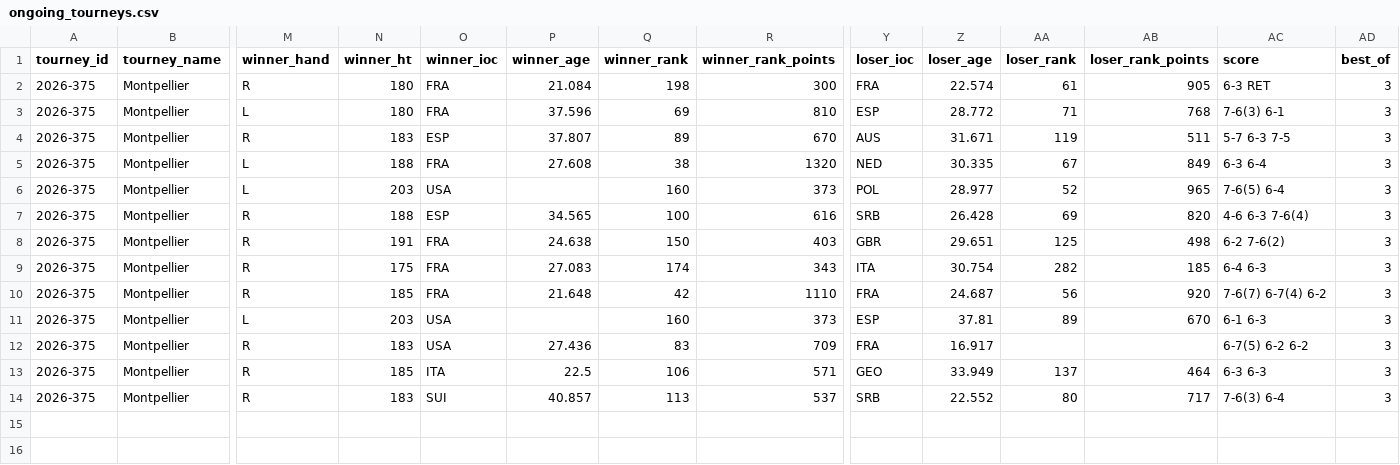
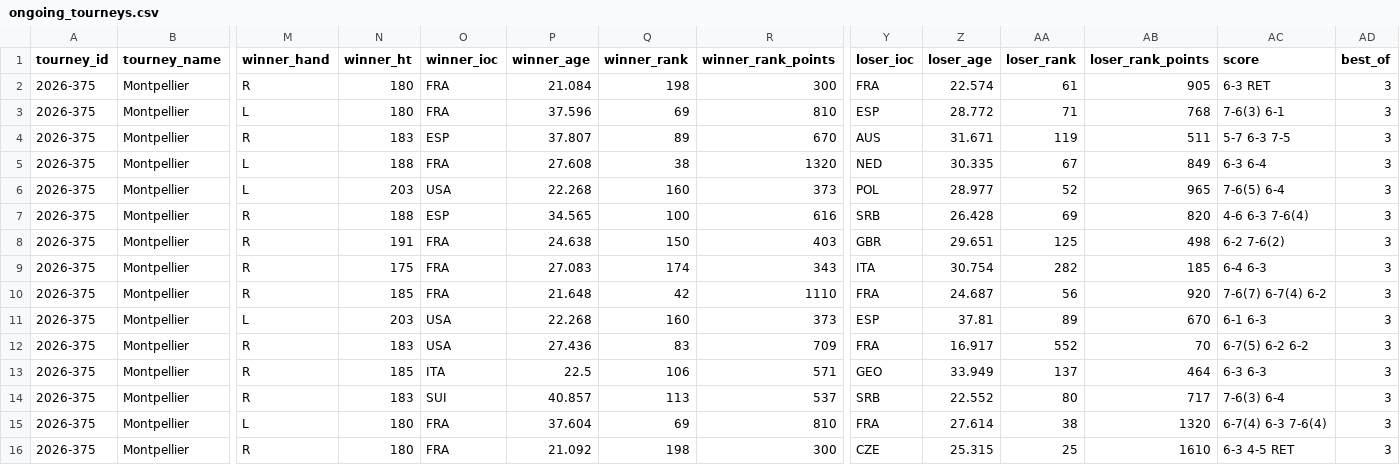
Before and after one commit to Tennismylife/TML-Website, a CSV file: data/ongoing_tourneys.csv, drawn as a sheet; only a part is shown, gaps mark what is left out; rows hold the shown columns only; the diff names each change by its address in the sheet, - before the commit and + after, or states it on an @@ line.

Commit message:
Update ongoing_tourneys.csv

```diff
--- a/data/ongoing_tourneys.csv
+++ b/data/ongoing_tourneys.csv
-P6 (winner_age): (empty)
+P6 (winner_age): 22.268
-P11 (winner_age): (empty)
+P11 (winner_age): 22.268
-AA12 (loser_rank): (empty)
+AA12 (loser_rank): 552
-AB12 (loser_rank_points): (empty)
+AB12 (loser_rank_points): 70
+row 15: 2026-375 | Montpellier | L | 180 | FRA | 37.604 | 69 | 810 | FRA | 27.614 | 38 | 1320 | 6-7(4) 6-3 7-6(4) | 3
+row 16: 2026-375 | Montpellier | R | 180 | FRA | 21.092 | 198 | 300 | CZE | 25.315 | 25 | 1610 | 6-3 4-5 RET | 3
```
